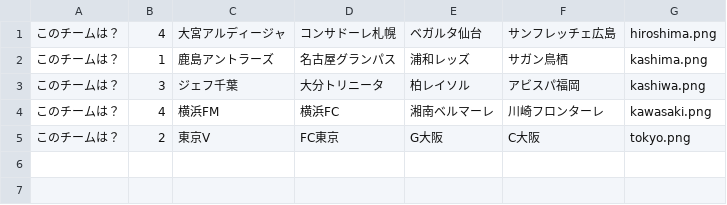
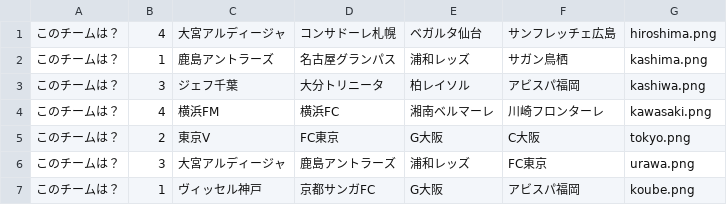
Before and after one commit to tomohiro1024/SoccerQuizApp, a CSV file: SoccerQuizApp/quiz1.csv, drawn as a sheet; the diff names each change by its address in the sheet, - before the commit and + after, or states it on an @@ line.

```diff
--- a/SoccerQuizApp/quiz1.csv
+++ b/SoccerQuizApp/quiz1.csv
+row 6: このチームは？ | 3 | 大宮アルディージャ | 鹿島アントラーズ | 浦和レッズ | FC東京 | urawa.png
+row 7: このチームは？ | 1 | ヴィッセル神戸 | 京都サンガFC | G大阪 | アビスパ福岡 | koube.png
```
Also changed, not shown: SoccerQuizApp/quiz2.csv, SoccerQuizApp/quiz3.csv, 13 other files.
